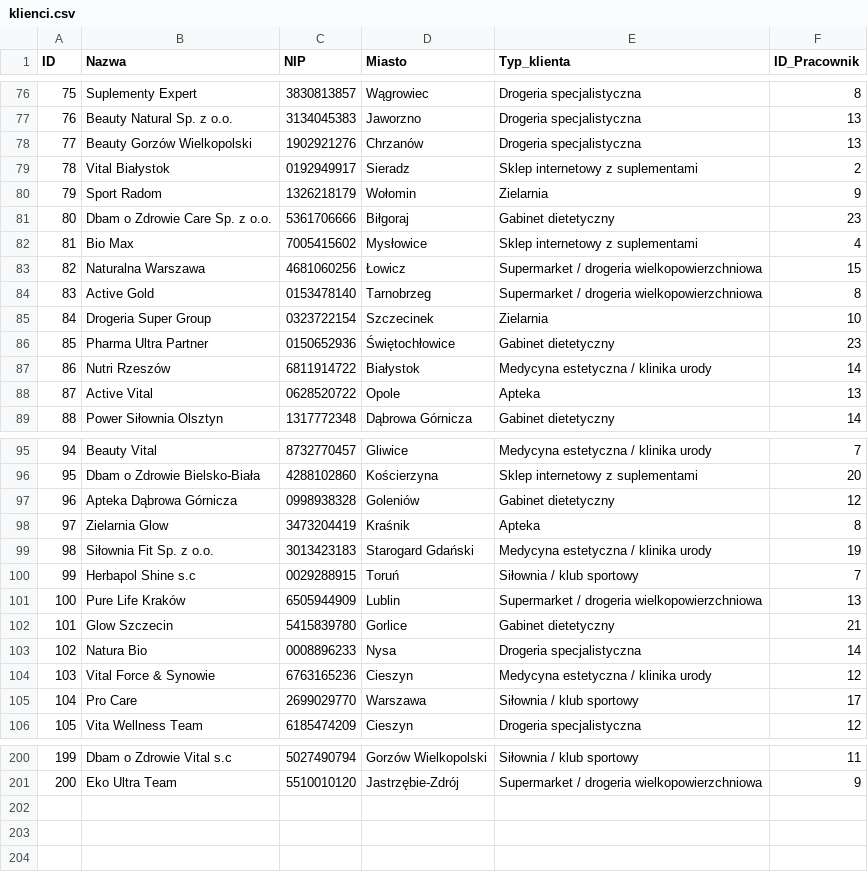
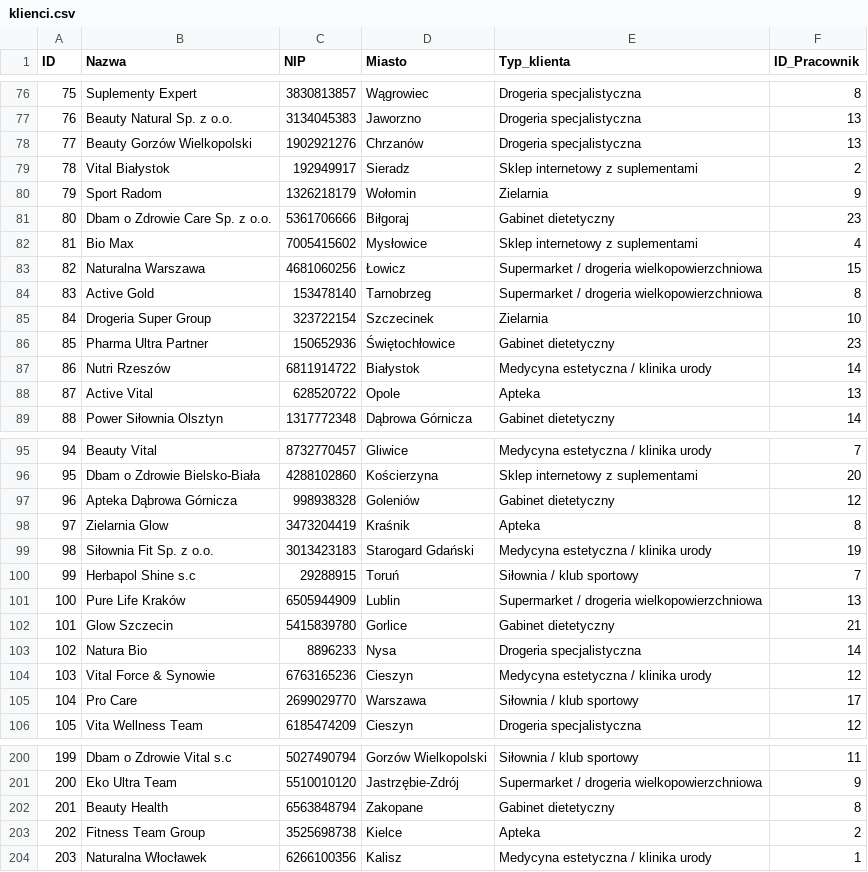
Before and after one commit to abazela/generator-danych, a CSV file: dane_csv/klienci.csv, drawn as a sheet; only a part is shown, gaps mark what is left out; the diff covers the shown part only.

```diff
--- a/dane_csv/klienci.csv
+++ b/dane_csv/klienci.csv
@@ -78,3 +78,3 @@
 77,Beauty Gorzów Wielkopolski,1902921276,Chrzanów,Drogeria specjalistyczna,13
-78,Vital Białystok,0192949917,Sieradz,Sklep internetowy z suplementami,2
+78,Vital Białystok,192949917,Sieradz,Sklep internetowy z suplementami,2
 79,Sport Radom,1326218179,Wołomin,Zielarnia,9
@@ -83,7 +83,7 @@
 82,Naturalna Warszawa,4681060256,Łowicz,Supermarket / drogeria wielkopowierzchniowa,15
-83,Active Gold,0153478140,Tarnobrzeg,Supermarket / drogeria wielkopowierzchniowa,8
-84,Drogeria Super Group,0323722154,Szczecinek,Zielarnia,10
-85,Pharma Ultra Partner,0150652936,Świętochłowice,Gabinet dietetyczny,23
+83,Active Gold,153478140,Tarnobrzeg,Supermarket / drogeria wielkopowierzchniowa,8
+84,Drogeria Super Group,323722154,Szczecinek,Zielarnia,10
+85,Pharma Ultra Partner,150652936,Świętochłowice,Gabinet dietetyczny,23
 86,Nutri Rzeszów,6811914722,Białystok,Medycyna estetyczna / klinika urody,14
-87,Active Vital,0628520722,Opole,Apteka,13
+87,Active Vital,628520722,Opole,Apteka,13
 88,Power Siłownia Olsztyn,1317772348,Dąbrowa Górnicza,Gabinet dietetyczny,14
@@ -96,9 +96,9 @@
 95,Dbam o Zdrowie Bielsko-Biała,4288102860,Kościerzyna,Sklep internetowy z suplementami,20
-96,Apteka Dąbrowa Górnicza,0998938328,Goleniów,Gabinet dietetyczny,12
+96,Apteka Dąbrowa Górnicza,998938328,Goleniów,Gabinet dietetyczny,12
 97,Zielarnia Glow,3473204419,Kraśnik,Apteka,8
 98,Siłownia Fit Sp. z o.o.,3013423183,Starogard Gdański,Medycyna estetyczna / klinika urody,19
-99,Herbapol Shine s.c,0029288915,Toruń,Siłownia / klub sportowy,7
+99,Herbapol Shine s.c,29288915,Toruń,Siłownia / klub sportowy,7
 100,Pure Life Kraków,6505944909,Lublin,Supermarket / drogeria wielkopowierzchniowa,13
 101,Glow Szczecin,5415839780,Gorlice,Gabinet dietetyczny,21
-102,Natura Bio,0008896233,Nysa,Drogeria specjalistyczna,14
+102,Natura Bio,8896233,Nysa,Drogeria specjalistyczna,14
 103,Vital Force & Synowie,6763165236,Cieszyn,Medycyna estetyczna / klinika urody,12
@@ -201 +201,4 @@
 200,Eko Ultra Team,5510010120,Jastrzębie-Zdrój,Supermarket / drogeria wielkopowierzchniowa,9
+201,Beauty Health,6563848794,Zakopane,Gabinet dietetyczny,8
+202,Fitness Team Group,3525698738,Kielce,Apteka,2
+203,Naturalna Włocławek,6266100356,Kalisz,Medycyna estetyczna / klinika urody,1
```
Also changed, not shown: 14 edited cells elsewhere in this file, dane_csv/pozycje_zamowienie.csv, dane_csv/zamowienia.csv, 2 other files.
